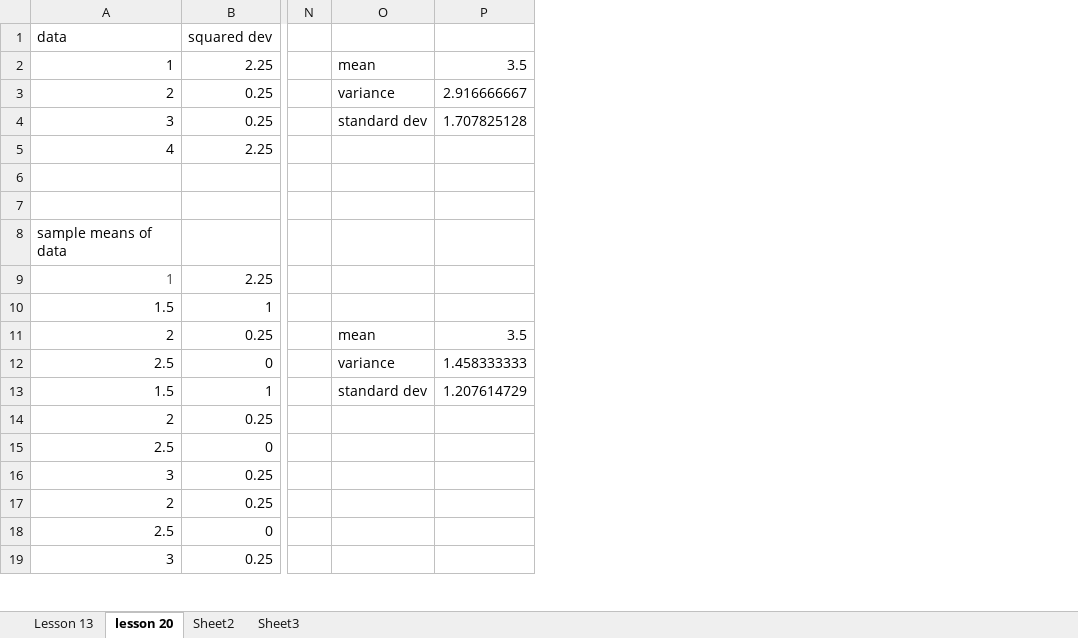
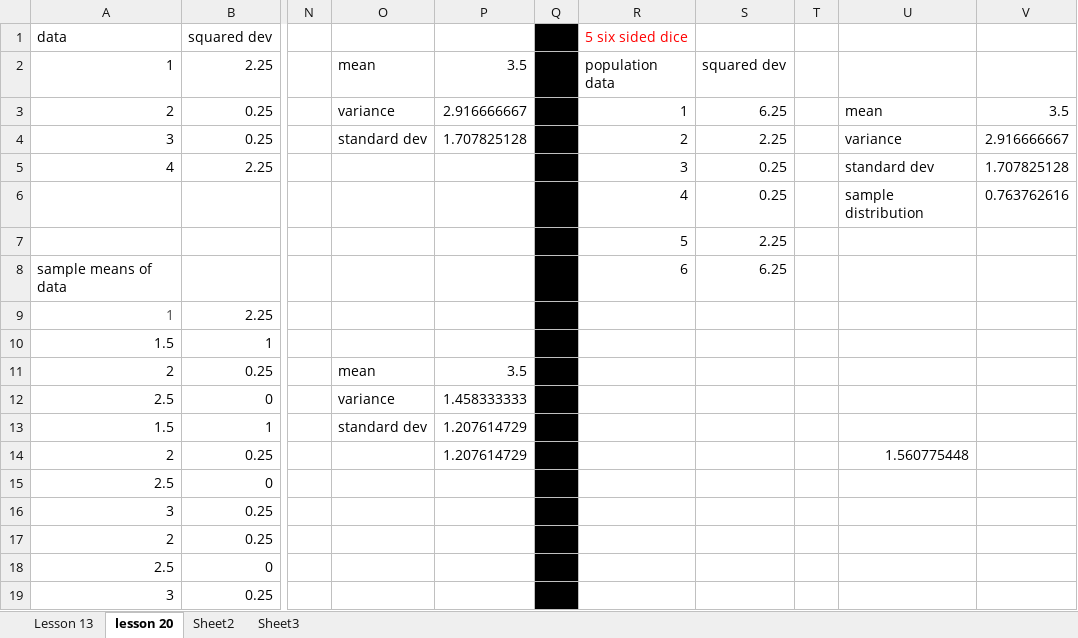
Before and after one commit to antonettelewin/Bertelsmann-DataScience-Phase1, an Excel workbook: Quiz Activities.xlsx, sheet lesson 20, drawn as a sheet; only a part is shown, gaps mark what is left out; values as stored, in another font and other column widths than the file's, no borders; the diff names each change by its address in the sheet, - before the commit and + after, or states it on an @@ line.

Commit message:
Add files via upload

```diff
--- a/Quiz Activities.xlsx (sheet lesson 20)
+++ b/Quiz Activities.xlsx (sheet lesson 20)
+column Q, empty
+column R (5 six sided dice), rows 2-8: population data | 1 | 2 | 3 | 4 | 5 | 6
+column S, rows 2-8: squared dev | 6.25 | 2.25 | 0.25 | 0.25 | 2.25 | 6.25
+column T, empty
+column U, rows 3-14: mean | variance | standard dev | sample distribution |  |  |  |  |  |  |  | 1.560775448
+column V, rows 3-6: 3.5 | 2.916666667 | 1.707825128 | 0.763762616
-P14: (empty)
+P14: 1.207614729
```
